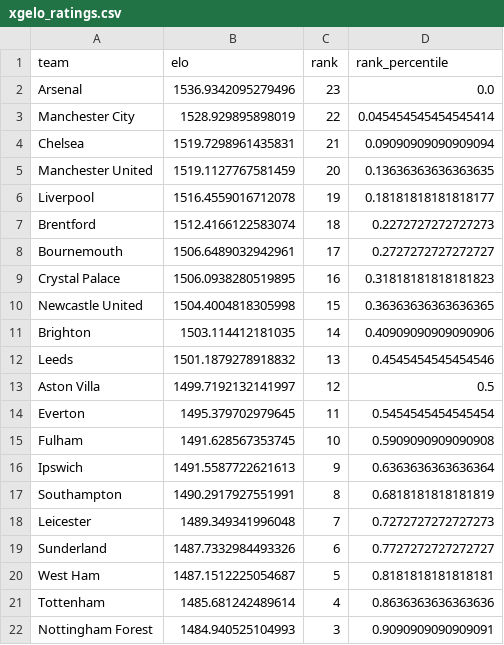
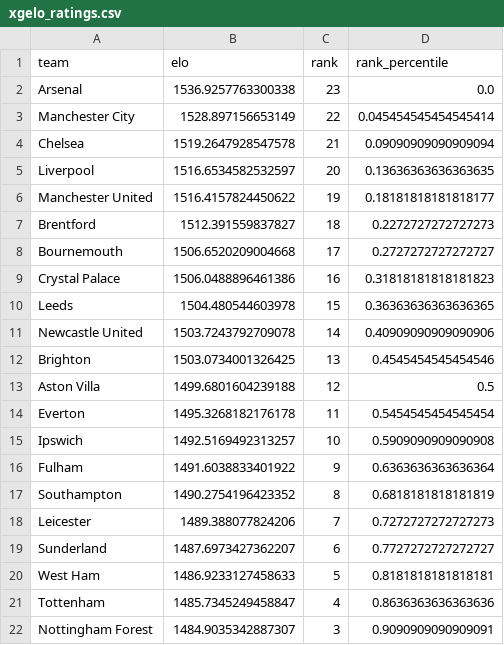
Before and after one commit to AllanGraver/Premier-League-Predictor, a CSV file: data/xgelo_ratings.csv, drawn as a sheet; only a part is shown; the diff covers the shown part only.

```diff
--- a/data/xgelo_ratings.csv
+++ b/data/xgelo_ratings.csv
@@ -1,22 +1,22 @@
 team,elo,rank,rank_percentile
-Arsenal,1536.9342095279496,23,0.0
-Manchester City,1528.929895898019,22,0.045454545454545414
-Chelsea,1519.7298961435831,21,0.09090909090909094
-Manchester United,1519.1127767581459,20,0.13636363636363635
-Liverpool,1516.4559016712078,19,0.18181818181818177
-Brentford,1512.4166122583074,18,0.2272727272727273
-Bournemouth,1506.6489032942961,17,0.2727272727272727
-Crystal Palace,1506.0938280519895,16,0.31818181818181823
-Newcastle United,1504.4004818305998,15,0.36363636363636365
-Brighton,1503.114412181035,14,0.40909090909090906
-Leeds,1501.1879278918832,13,0.4545454545454546
-Aston Villa,1499.7192132141997,12,0.5
-Everton,1495.379702979645,11,0.5454545454545454
-Fulham,1491.628567353745,10,0.5909090909090908
-Ipswich,1491.5587722621613,9,0.6363636363636364
-Southampton,1490.2917927551991,8,0.6818181818181819
-Leicester,1489.349341996048,7,0.7272727272727273
-Sunderland,1487.7332984493326,6,0.7727272727272727
-West Ham,1487.1512225054687,5,0.8181818181818181
-Tottenham,1485.681242489614,4,0.8636363636363636
-Nottingham Forest,1484.940525104993,3,0.9090909090909091
+Arsenal,1536.9257763300338,23,0.0
+Manchester City,1528.897156653149,22,0.045454545454545414
+Chelsea,1519.2647928547578,21,0.09090909090909094
+Liverpool,1516.6534582532597,20,0.13636363636363635
+Manchester United,1516.4157824450622,19,0.18181818181818177
+Brentford,1512.391559837827,18,0.2272727272727273
+Bournemouth,1506.6520209004668,17,0.2727272727272727
+Crystal Palace,1506.0488896461386,16,0.31818181818181823
+Leeds,1504.480544603978,15,0.36363636363636365
+Newcastle United,1503.7243792709078,14,0.40909090909090906
+Brighton,1503.0734001326425,13,0.4545454545454546
+Aston Villa,1499.6801604239188,12,0.5
+Everton,1495.3268182176178,11,0.5454545454545454
+Ipswich,1492.5169492313257,10,0.5909090909090908
+Fulham,1491.6038833401922,9,0.6363636363636364
+Southampton,1490.2754196423352,8,0.6818181818181819
+Leicester,1489.388077824206,7,0.7272727272727273
+Sunderland,1487.6973427362207,6,0.7727272727272727
+West Ham,1486.9233127458633,5,0.8181818181818181
+Tottenham,1485.7345249458847,4,0.8636363636363636
+Nottingham Forest,1484.9035342887307,3,0.9090909090909091
```
Also changed, not shown: 2 edited cells elsewhere in this file, data/matches.csv, data/predictions.csv, 1 other file.
